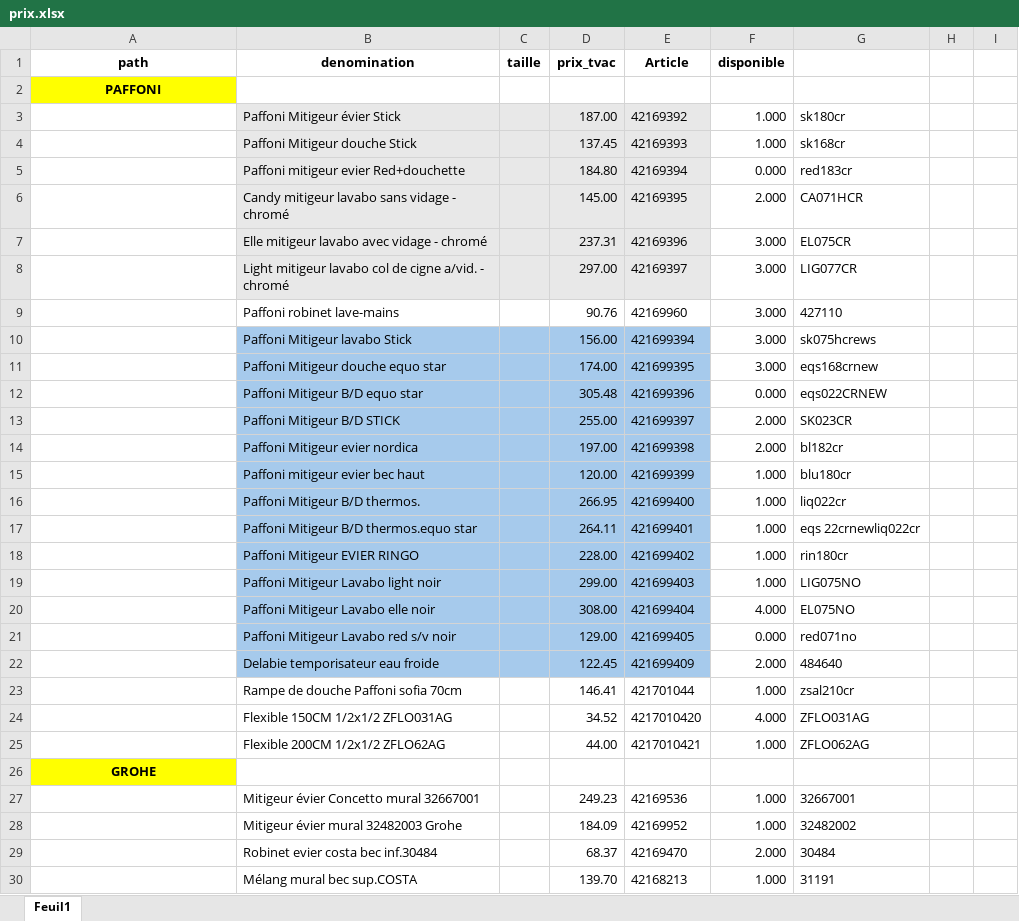
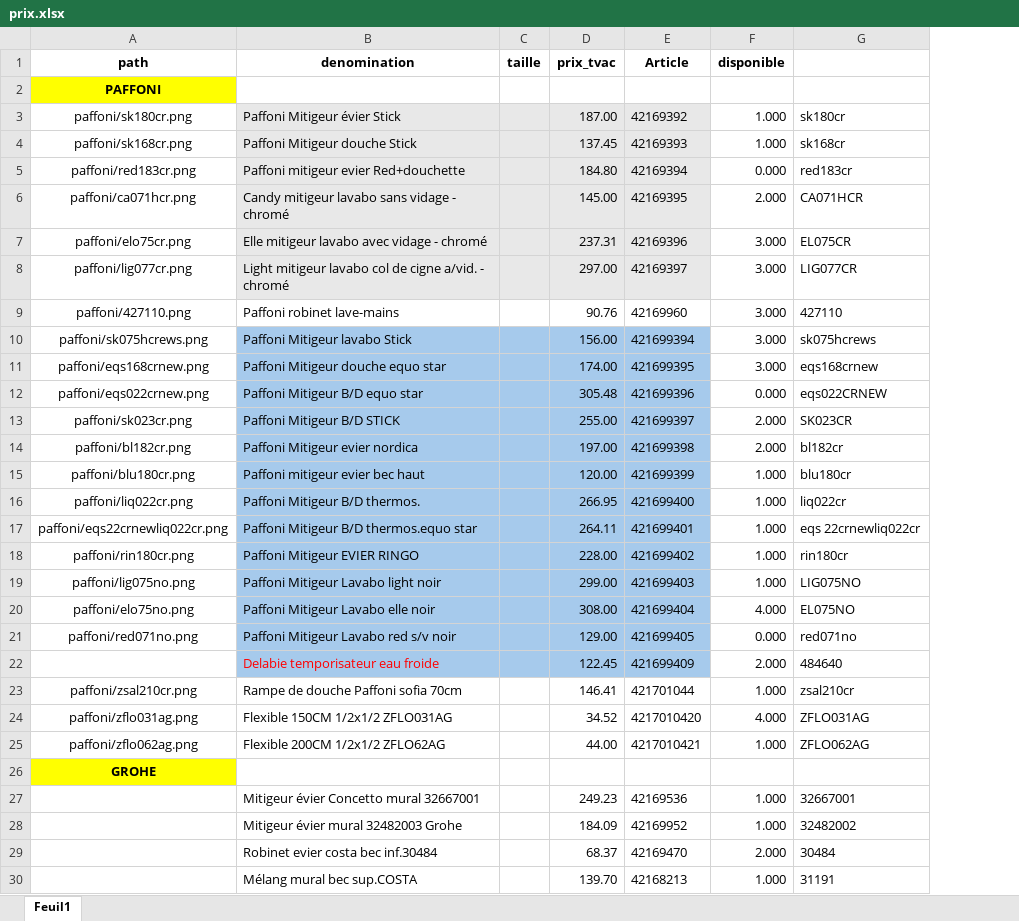
Before and after one commit to Ets-Braconnier/robinetterie, an Excel workbook: prix/prix.xlsx, sheet Feuil1, drawn as a sheet; only a part is shown; values as stored, in another font and other column widths than the file's, no borders; the diff names each change by its address in the sheet, - before the commit and + after, or states it on an @@ line.

```diff
--- a/prix/prix.xlsx (sheet Feuil1)
+++ b/prix/prix.xlsx (sheet Feuil1)
-column H, empty
-column I, empty
-A3 (path): (empty)
+A3 (path): paffoni/sk180cr.png
-A4 (path): (empty)
+A4 (path): paffoni/sk168cr.png
-A5 (path): (empty)
+A5 (path): paffoni/red183cr.png
-A6 (path): (empty)
+A6 (path): paffoni/ca071hcr.png
-A7 (path): (empty)
+A7 (path): paffoni/elo75cr.png
-A8 (path): (empty)
+A8 (path): paffoni/lig077cr.png
-A9 (path): (empty)
+A9 (path): paffoni/427110.png
-A10 (path): (empty)
+A10 (path): paffoni/sk075hcrews.png
-A11 (path): (empty)
+A11 (path): paffoni/eqs168crnew.png
-A12 (path): (empty)
+A12 (path): paffoni/eqs022crnew.png
-A13 (path): (empty)
+A13 (path): paffoni/sk023cr.png
-A14 (path): (empty)
+A14 (path): paffoni/bl182cr.png
-A15 (path): (empty)
+A15 (path): paffoni/blu180cr.png
-A16 (path): (empty)
+A16 (path): paffoni/liq022cr.png
-A17 (path): (empty)
+A17 (path): paffoni/eqs22crnewliq022cr.png
-A18 (path): (empty)
+A18 (path): paffoni/rin180cr.png
-A19 (path): (empty)
+A19 (path): paffoni/lig075no.png
-A20 (path): (empty)
+A20 (path): paffoni/elo75no.png
-A21 (path): (empty)
+A21 (path): paffoni/red071no.png
-B22 text colour: black
+B22 text colour: #FF0000
-A23 (path): (empty)
+A23 (path): paffoni/zsal210cr.png
-A24 (path): (empty)
+A24 (path): paffoni/zflo031ag.png
-A25 (path): (empty)
+A25 (path): paffoni/zflo062ag.png
```
Also changed, not shown: 23 other files.
